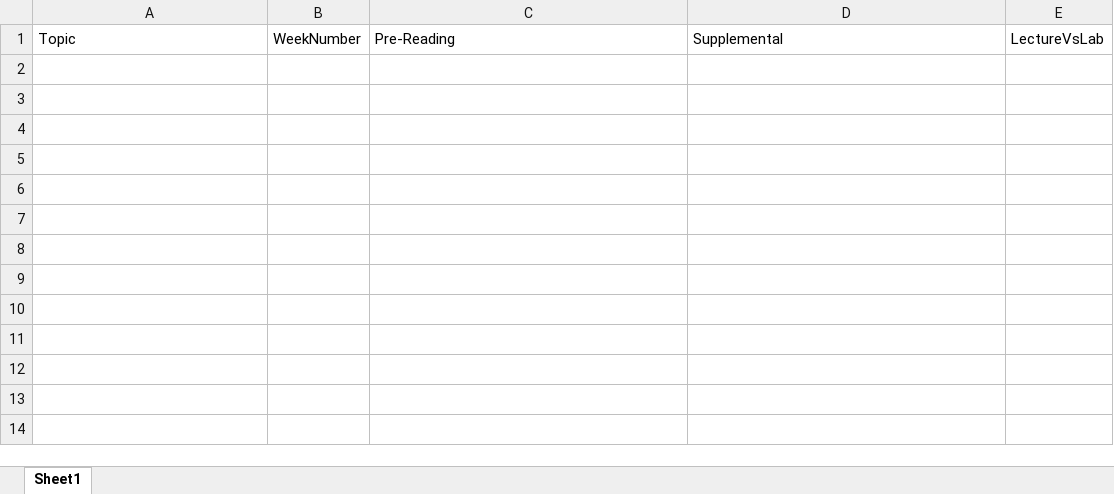
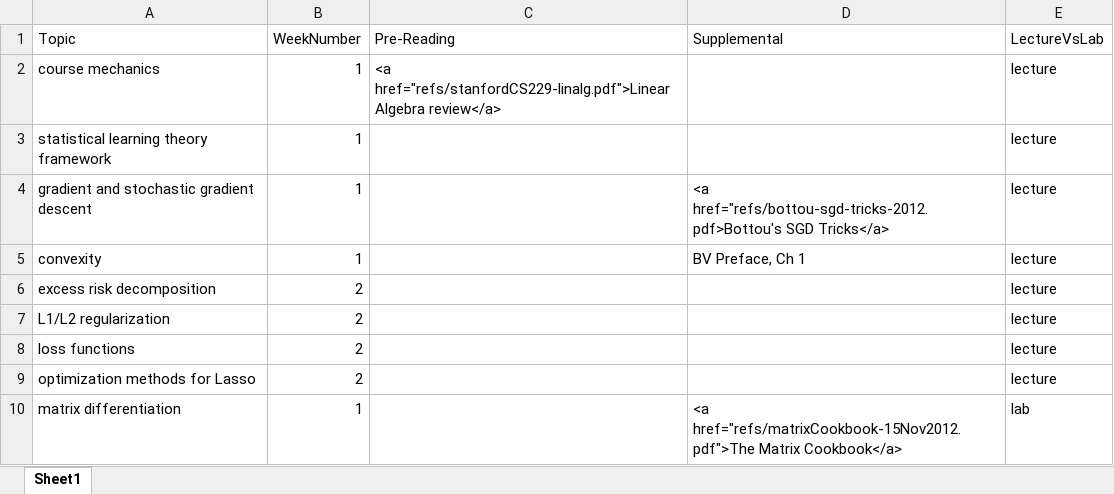
Before and after one commit to davidrosenberg/ml2015, an Excel workbook: topics.xlsx, sheet Sheet1, drawn as a sheet; values as stored, in another font and other column widths than the file's, no borders; the diff names each change by its address in the sheet, - before the commit and + after, or states it on an @@ line.

```diff
--- a/topics.xlsx (sheet Sheet1)
+++ b/topics.xlsx (sheet Sheet1)
+row 2: course mechanics | 1 | <a href="refs/stanfordCS229-linalg.pdf">Linear Algebra review</a> |  | lecture
+row 3: statistical learning theory framework | 1 |  |  | lecture
+row 4: gradient and stochastic gradient descent | 1 |  | <a href="refs/bottou-sgd-tricks-2012.pdf>Bottou's SGD Tricks</a> | lecture
+row 5: convexity | 1 |  | BV Preface, Ch 1 | lecture
+row 6: excess risk decomposition | 2 |  |  | lecture
+row 7: L1/L2 regularization | 2 |  |  | lecture
+row 8: loss functions | 2 |  |  | lecture
+row 9: optimization methods for Lasso | 2 |  |  | lecture
+row 10: matrix differentiation | 1 |  | <a href="refs/matrixCookbook-15Nov2012.pdf">The Matrix Cookbook</a> | lab
```
Also changed, not shown: 10 other files.
